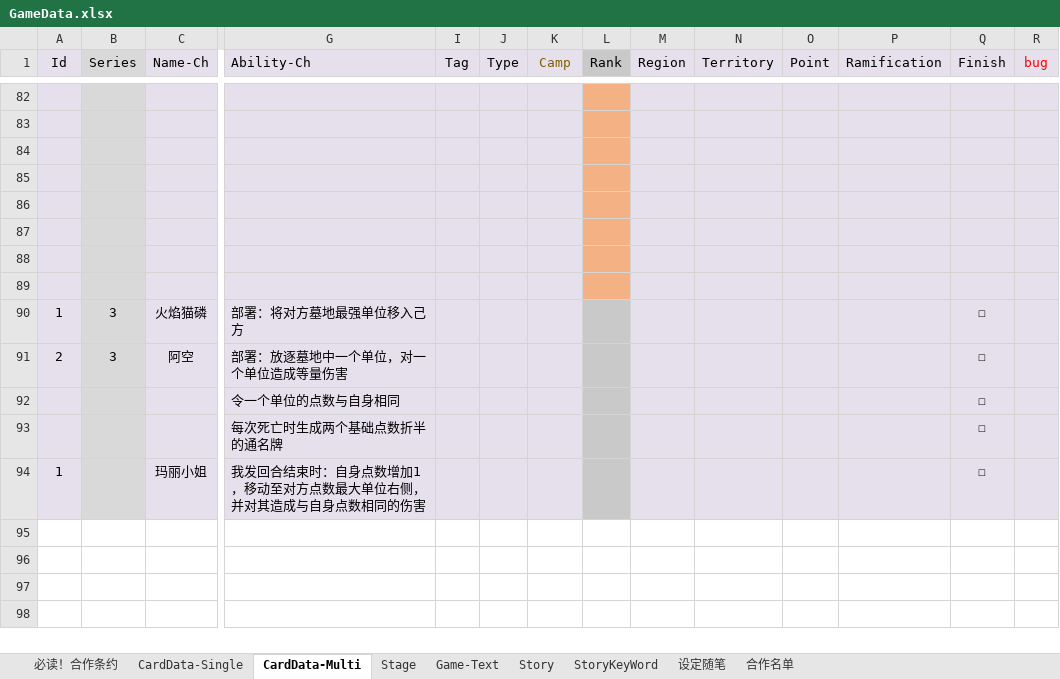
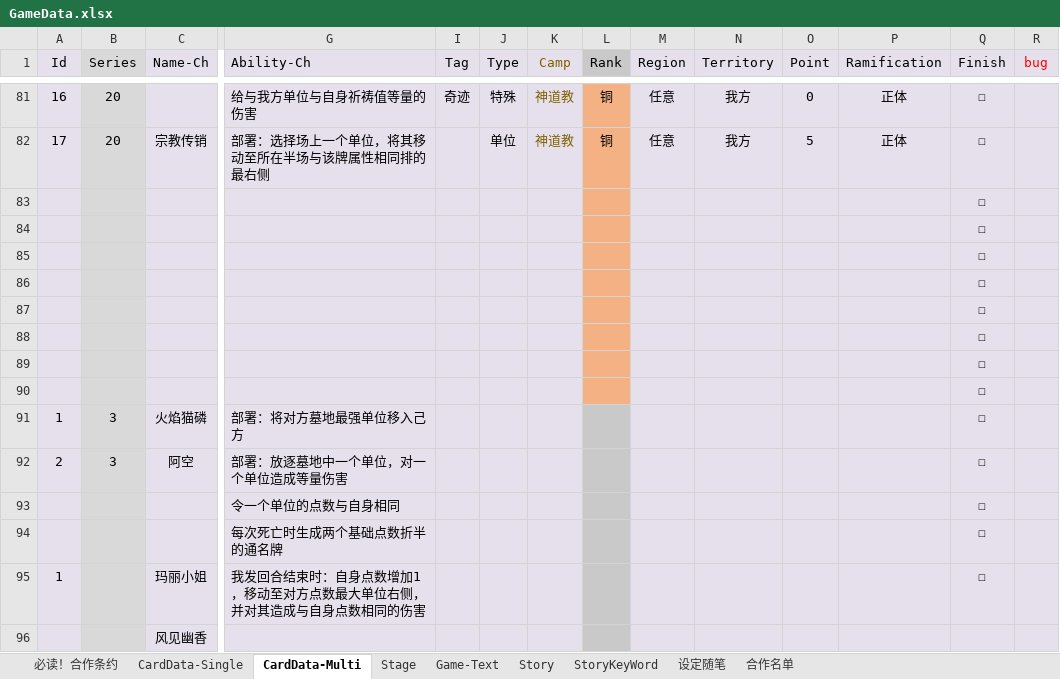
Before and after one commit to NAJA5152/TouhouMachineLearning2022, an Excel workbook: Assets/GameResources/Scene1Resource/GameData/GameData.xlsx, sheet CardData-Multi, drawn as a sheet; only a part is shown, gaps mark what is left out; values as stored, in another font and other column widths than the file's, no borders; conditional formats not drawn; addresses are those after the commit; rows hold the shown columns only; the diff covers the shown part only; the diff names each change by its address in the sheet, - before the commit and + after, or states it on an @@ line.

Commit message:
Update GameData.xlsx

```diff
--- a/Assets/GameResources/Scene1Resource/GameData/GameData.xlsx (sheet CardData-Multi)
+++ b/Assets/GameResources/Scene1Resource/GameData/GameData.xlsx (sheet CardData-Multi)
-row 81: (empty)
+row 81: 16 | 20 |  | 给与我方单位与自身祈祷值等量的伤害 | 奇迹 | 特殊 | 神道教 | 铜 | 任意 | 我方 | 0 | 正体 | ☐
-row 82: (empty)
+row 82: 17 | 20 | 宗教传销 | 部署：选择场上一个单位，将其移动至所在半场与该牌属性相同排的最右侧 |  | 单位 | 神道教 | 铜 | 任意 | 我方 | 5 | 正体 | ☐
-Q83:Q88 (Finish): (empty)
+Q83:Q88 (Finish): ☐
+row 89:  |  |  |  |  |  |  |  |  |  |  |  | ☐
+row 90:  |  |  |  |  |  |  |  |  |  |  |  | ☐
+row 96:  |  | 风见幽香
```
Also changed, not shown: 3 added rows, 4 removed rows and 57 edited cells elsewhere in this sheet, sheet 设定随笔.
